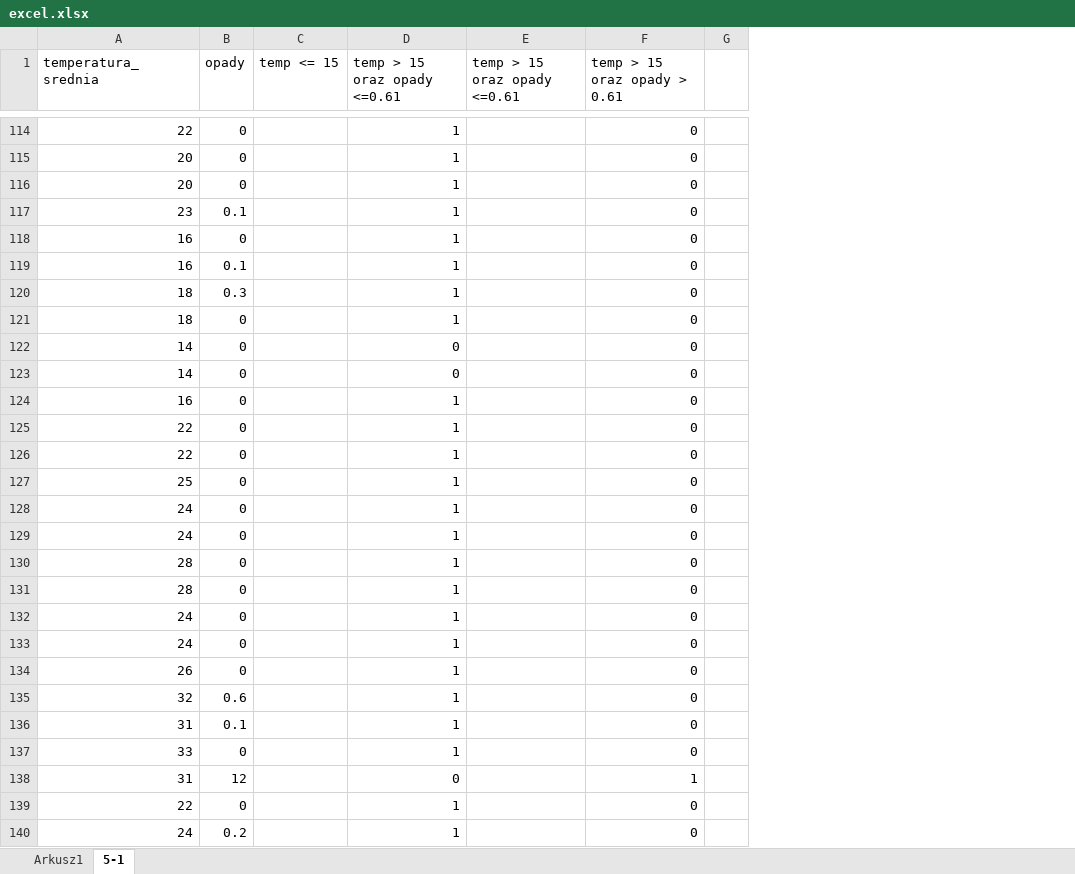
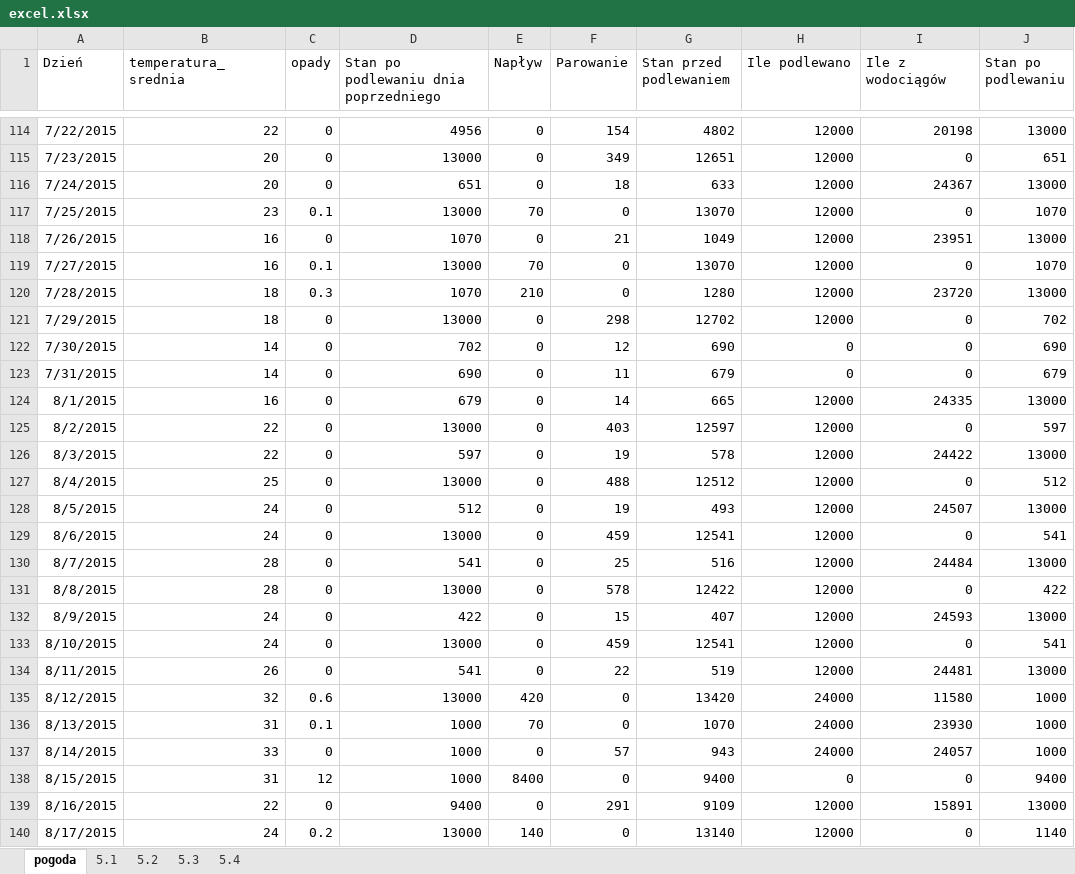
Before and after one commit to JakubMalinowski378/matury, an Excel workbook: matura 2020 kwiecień/excel.xlsx, sheet pogoda, drawn as a sheet; only a part is shown, gaps mark what is left out; values as stored, in another font and other column widths than the file's, no borders; table styles not drawn; removed rows and columns are numbered as before the commit, all else as after; the diff covers the shown part only; the diff names each change by its address in the sheet, - before the commit and + after, or states it on an @@ line.

```diff
--- a/matura 2020 kwiecień/excel.xlsx (sheet pogoda)
+++ b/matura 2020 kwiecień/excel.xlsx (sheet pogoda)
-sheet tab: 5-1
+sheet tab: pogoda
-sheet tab: Arkusz1
+sheet tab: 5.1
+sheet tab: 5.2
+sheet tab: 5.3
+sheet tab: 5.4
+column A (Dzień), rows 114-140: 7/22/2015 | 7/23/2015 | 7/24/2015 | 7/25/2015 | 7/26/2015 | 7/27/2015 | 7/28/2015 | 7/29/2015 | 7/30/2015 | 7/31/2015 | 8/1/2015 | 8/2/2015 | 8/3/2015 | 8/4/2015 | 8/5/2015 | 8/6/2015 | 8/7/2015 | 8/8/2015 | 8/9/2015 | 8/10/2015 | 8/11/2015 | 8/12/2015 | 8/13/2015 | 8/14/2015 | 8/15/2015 | 8/16/2015 | 8/17/2015
-column C (temp <= 15), empty
+column D, row 1: Stan po podlewaniu dnia poprzedniego; rows 114-140: 4956 | 13000 | 651 | 13000 | 1070 | 13000 | 1070 | 13000 | 702 | 690 | 679 | 13000 | 597 | 13000 | 512 | 13000 | 541 | 13000 | 422 | 13000 | 541 | 13000 | 1000 | 1000 | 1000 | 9400 | 13000
+column E (Napływ), rows 114-140: 0 | 0 | 0 | 70 | 0 | 70 | 210 | 0 | 0 | 0 | 0 | 0 | 0 | 0 | 0 | 0 | 0 | 0 | 0 | 0 | 0 | 420 | 70 | 0 | 8400 | 0 | 140
+column F (Parowanie), rows 114-140: 154 | 349 | 18 | 0 | 21 | 0 | 0 | 298 | 12 | 11 | 14 | 403 | 19 | 488 | 19 | 459 | 25 | 578 | 15 | 459 | 22 | 0 | 0 | 57 | 0 | 291 | 0
+column G (Stan przed podlewaniem), rows 114-140: 4802 | 12651 | 633 | 13070 | 1049 | 13070 | 1280 | 12702 | 690 | 679 | 665 | 12597 | 578 | 12512 | 493 | 12541 | 516 | 12422 | 407 | 12541 | 519 | 13420 | 1070 | 943 | 9400 | 9109 | 13140
-column E (temp > 15 oraz opady <=0.61), empty
-column G, empty
+column J (Stan po podlewaniu), rows 114-140: 13000 | 651 | 13000 | 1070 | 13000 | 1070 | 13000 | 702 | 690 | 679 | 13000 | 597 | 13000 | 512 | 13000 | 541 | 13000 | 422 | 13000 | 541 | 13000 | 1000 | 1000 | 1000 | 9400 | 13000 | 1140
-H1: temp > 15 oraz opady <=0.61
+H1: Ile podlewano
-I1: temp > 15 oraz opady > 0.61
+I1: Ile z wodociągów
-H114:H121 (Ile podlewano): 1
+H114:H121 (Ile podlewano): 12000
-I114 (Ile z wodociągów): 0
+I114 (Ile z wodociągów): 20198
-I116 (Ile z wodociągów): 0
+I116 (Ile z wodociągów): 24367
-I118 (Ile z wodociągów): 0
+I118 (Ile z wodociągów): 23951
-I120 (Ile z wodociągów): 0
+I120 (Ile z wodociągów): 23720
-H124:H134 (Ile podlewano): 1
+H124:H134 (Ile podlewano): 12000
-I124 (Ile z wodociągów): 0
+I124 (Ile z wodociągów): 24335
-I126 (Ile z wodociągów): 0
+I126 (Ile z wodociągów): 24422
-I128 (Ile z wodociągów): 0
+I128 (Ile z wodociągów): 24507
-I130 (Ile z wodociągów): 0
+I130 (Ile z wodociągów): 24484
-I132 (Ile z wodociągów): 0
+I132 (Ile z wodociągów): 24593
-I134 (Ile z wodociągów): 0
+I134 (Ile z wodociągów): 24481
-H135:H137 (Ile podlewano): 1
+H135:H137 (Ile podlewano): 24000
-I135 (Ile z wodociągów): 0
+I135 (Ile z wodociągów): 11580
-I136 (Ile z wodociągów): 0
+I136 (Ile z wodociągów): 23930
-I137 (Ile z wodociągów): 0
+I137 (Ile z wodociągów): 24057
-I138 (Ile z wodociągów): 1
+I138 (Ile z wodociągów): 0
-H139:H140 (Ile podlewano): 1
+H139:H140 (Ile podlewano): 12000
-I139 (Ile z wodociągów): 0
+I139 (Ile z wodociągów): 15891
```
Also changed, not shown: 91 edited cells elsewhere in this sheet, formulas that keep their value, charts or pictures, 1 other file.
